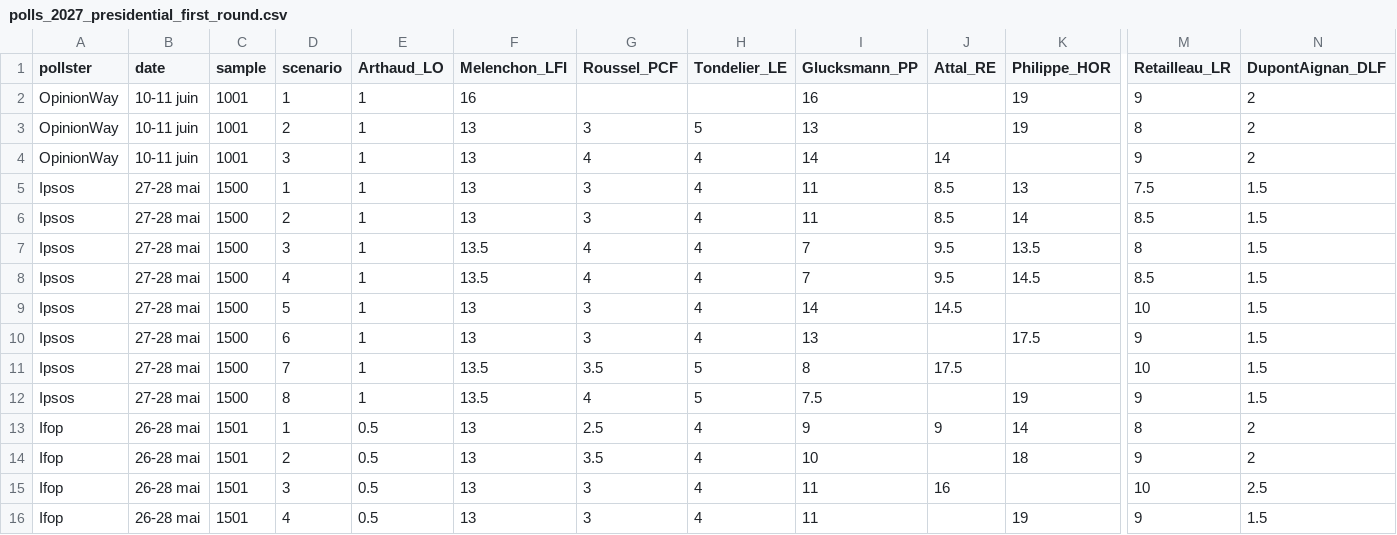
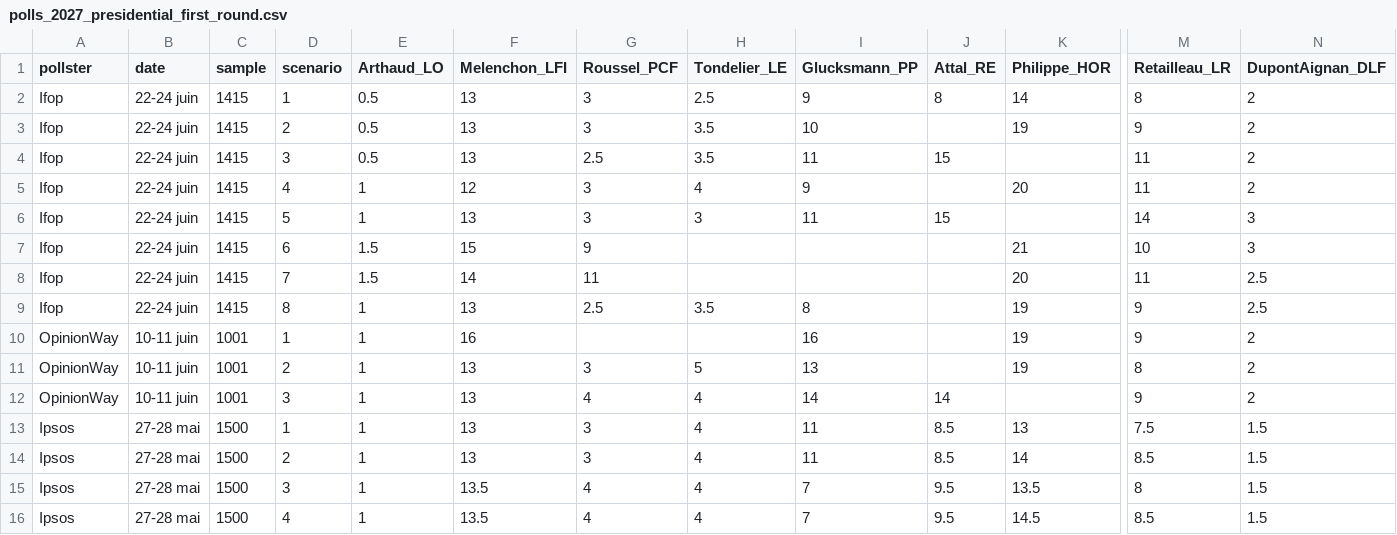
Before and after one commit to agoldhammer/frelec, a CSV file: data/polls_2027_presidential_first_round.csv, drawn as a sheet; only a part is shown, gaps mark what is left out; the shorter side is filled out with more unchanged rows; rows hold the shown columns only; the diff names each change by its address in the sheet, - before the commit and + after, or states it on an @@ line.

```diff
--- a/data/polls_2027_presidential_first_round.csv
+++ b/data/polls_2027_presidential_first_round.csv
+row 2: Ifop | 22-24 juin | 1415 | 1 | 0.5 | 13 | 3 | 2.5 | 9 | 8 | 14 | 8 | 2
+row 3: Ifop | 22-24 juin | 1415 | 2 | 0.5 | 13 | 3 | 3.5 | 10 |  | 19 | 9 | 2
+row 4: Ifop | 22-24 juin | 1415 | 3 | 0.5 | 13 | 2.5 | 3.5 | 11 | 15 |  | 11 | 2
+row 5: Ifop | 22-24 juin | 1415 | 4 | 1 | 12 | 3 | 4 | 9 |  | 20 | 11 | 2
+row 6: Ifop | 22-24 juin | 1415 | 5 | 1 | 13 | 3 | 3 | 11 | 15 |  | 14 | 3
+row 7: Ifop | 22-24 juin | 1415 | 6 | 1.5 | 15 | 9 |  |  |  | 21 | 10 | 3
+row 8: Ifop | 22-24 juin | 1415 | 7 | 1.5 | 14 | 11 |  |  |  | 20 | 11 | 2.5
+row 9: Ifop | 22-24 juin | 1415 | 8 | 1 | 13 | 2.5 | 3.5 | 8 |  | 19 | 9 | 2.5
```
Also changed, not shown: 3 other files.
